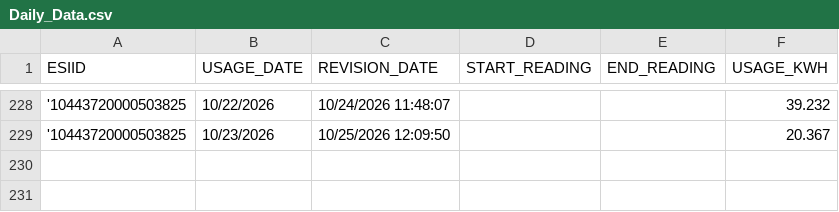
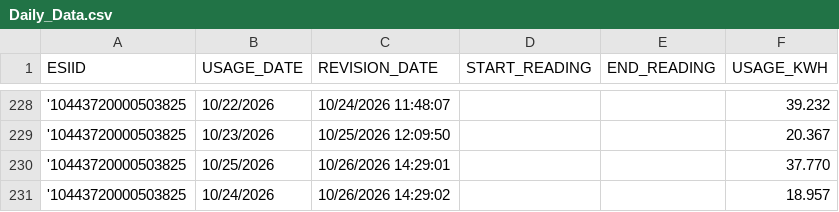
Before and after one commit to Casonrlove/energy-tracker, a CSV file: Daily_Data.csv, drawn as a sheet; only a part is shown, gaps mark what is left out; the diff names each change by its address in the sheet, - before the commit and + after, or states it on an @@ line.

```diff
--- a/Daily_Data.csv
+++ b/Daily_Data.csv
+row 230: '10443720000503825 | 10/25/2026 | 10/26/2026 14:29:01 |  |  | 37.770
+row 231: '10443720000503825 | 10/24/2026 | 10/26/2026 14:29:02 |  |  | 18.957
```
